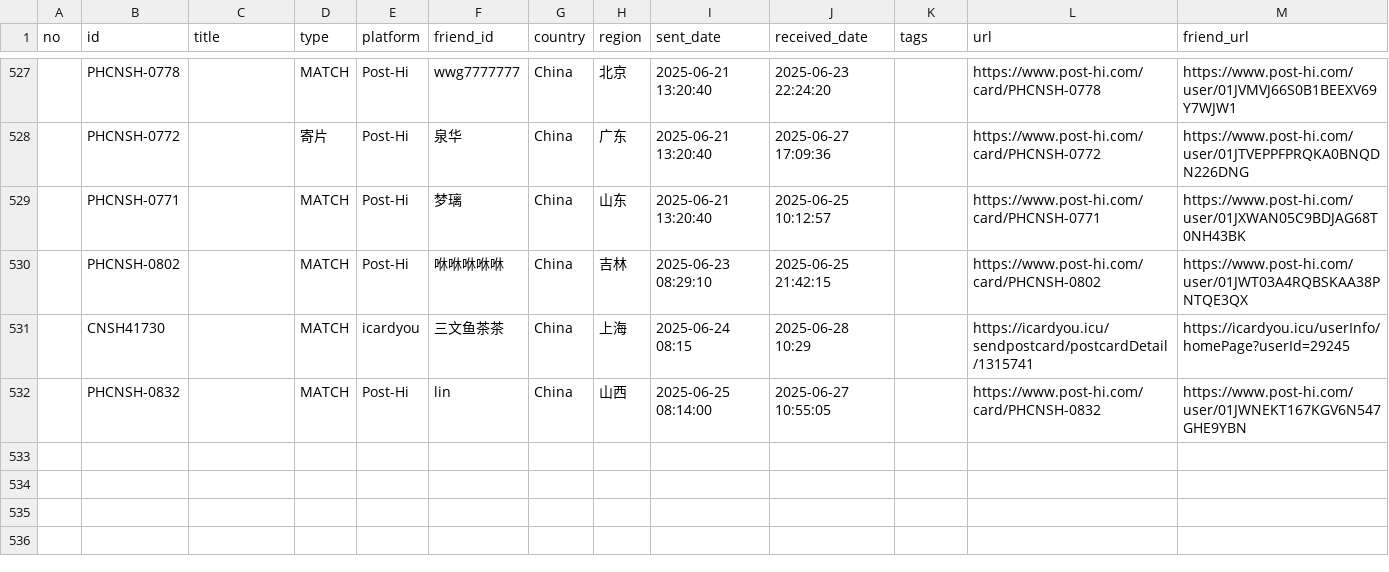
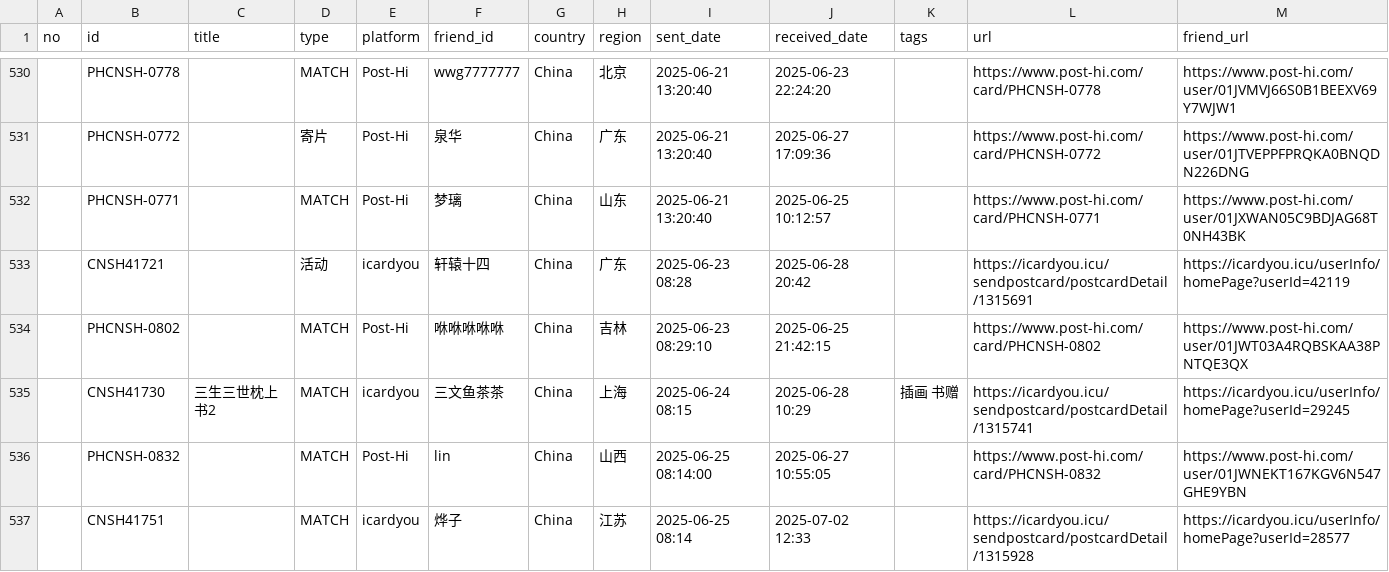
Before and after one commit to JiYouMCC/postcards, a CSV file: _data/sent.csv, drawn as a sheet; only a part is shown, gaps mark what is left out; the diff covers the shown part only.

```diff
--- a/_data/sent.csv
+++ b/_data/sent.csv
@@ -529,4 +532,6 @@
 ,PHCNSH-0771,,MATCH,Post-Hi,梦璃,China,山东,2025-06-21 13:20:40,2025-06-25 10:12:57,,https://www.post-hi.com/card/PHCNSH-0771,https://www.post-hi.com/user/01JXWAN05C9BDJAG68T0NH43BK
+,CNSH41721,,活动,icardyou,轩辕十四,China,广东,2025-06-23 08:28,2025-06-28 20:42,,https://icardyou.icu/sendpostcard/postcardDetail/1315691,https://icardyou.icu/userInfo/homePage?userId=42119
 ,PHCNSH-0802,,MATCH,Post-Hi,咻咻咻咻咻,China,吉林,2025-06-23 08:29:10,2025-06-25 21:42:15,,https://www.post-hi.com/card/PHCNSH-0802,https://www.post-hi.com/user/01JWT03A4RQBSKAA38PNTQE3QX
-,CNSH41730,,MATCH,icardyou,三文鱼茶茶,China,上海,2025-06-24 08:15,2025-06-28 10:29,,https://icardyou.icu/sendpostcard/postcardDetail/1315741,https://icardyou.icu/userInfo/homePage?userId=29245
+,CNSH41730,三生三世枕上书2,MATCH,icardyou,三文鱼茶茶,China,上海,2025-06-24 08:15,2025-06-28 10:29,插画 书赠,https://icardyou.icu/sendpostcard/postcardDetail/1315741,https://icardyou.icu/userInfo/homePage?userId=29245
 ,PHCNSH-0832,,MATCH,Post-Hi,lin,China,山西,2025-06-25 08:14:00,2025-06-27 10:55:05,,https://www.post-hi.com/card/PHCNSH-0832,https://www.post-hi.com/user/01JWNEKT167KGV6N547GHE9YBN
+,CNSH41751,,MATCH,icardyou,烨子,China,江苏,2025-06-25 08:14,2025-07-02 12:33,,https://icardyou.icu/sendpostcard/postcardDetail/1315928,https://icardyou.icu/userInfo/homePage?userId=28577
```
Also changed, not shown: 7 added rows elsewhere in this file, _data/grouped.csv, _data/received.csv, 15 other files.
